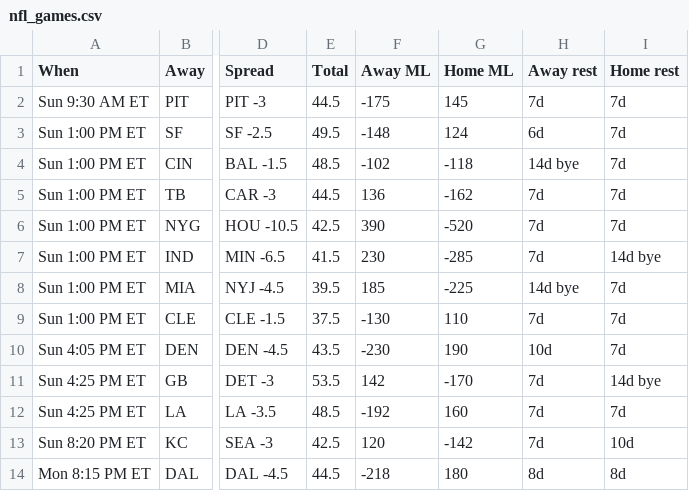
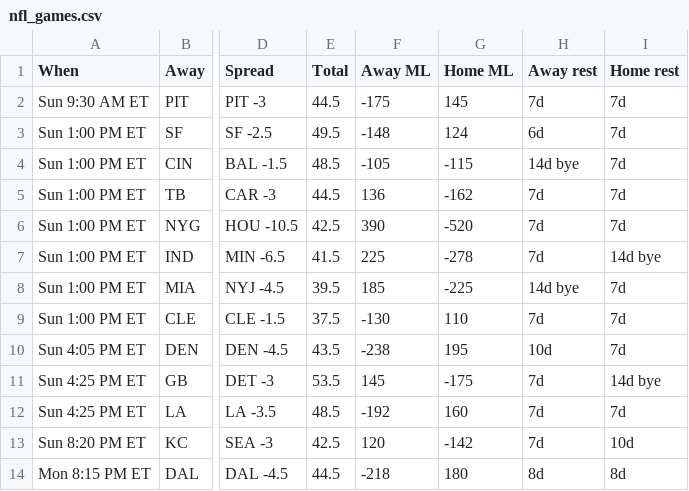
Before and after one commit to ECC370/stats, a CSV file: data/nfl_games.csv, drawn as a sheet; only a part is shown, gaps mark what is left out; the diff names each change by its address in the sheet, - before the commit and + after, or states it on an @@ line.

```diff
--- a/data/nfl_games.csv
+++ b/data/nfl_games.csv
-F4 (Away ML): -102
+F4 (Away ML): -105
-G4 (Home ML): -118
+G4 (Home ML): -115
-F7 (Away ML): 230
+F7 (Away ML): 225
-G7 (Home ML): -285
+G7 (Home ML): -278
-F10 (Away ML): -230
+F10 (Away ML): -238
-G10 (Home ML): 190
+G10 (Home ML): 195
-F11 (Away ML): 142
+F11 (Away ML): 145
-G11 (Home ML): -170
+G11 (Home ML): -175
```
Also changed, not shown: data/nba_games.csv, data/nba_injuries.csv, 2 other files.
